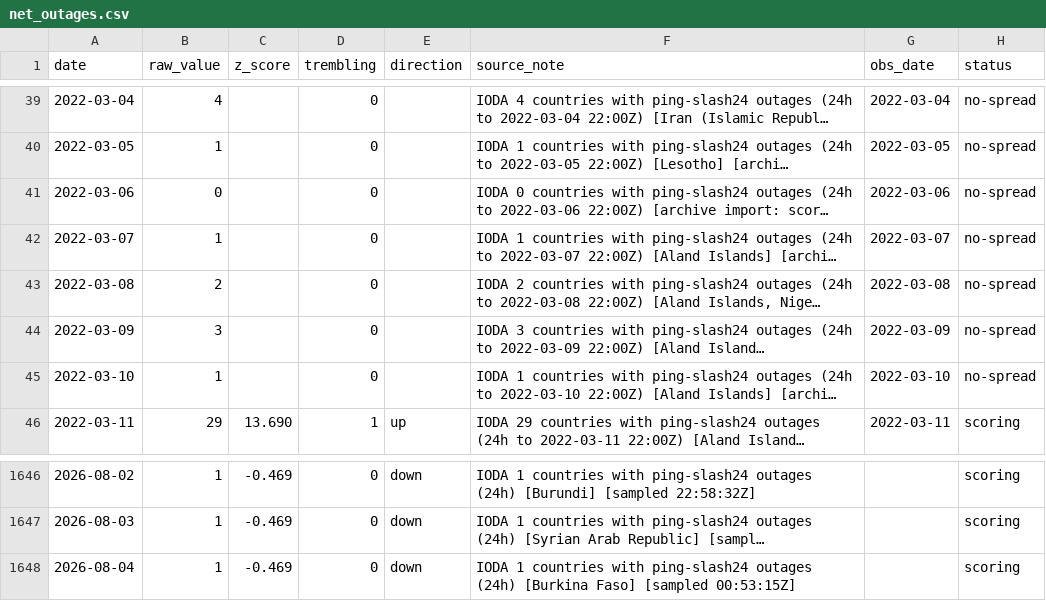
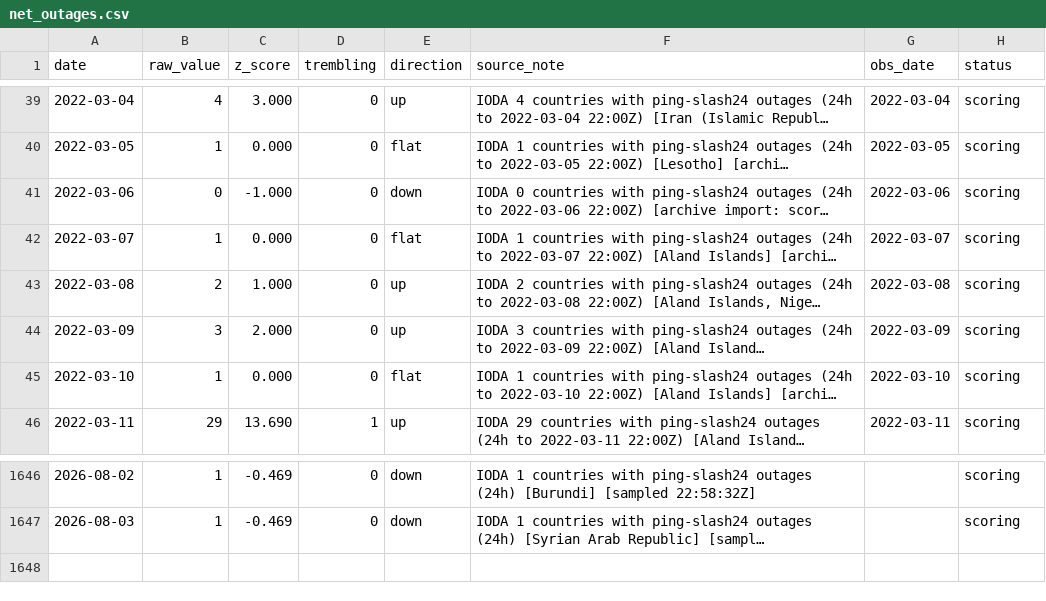
Before and after one commit to wan9yu/tremor, a CSV file: data/net_outages.csv, drawn as a sheet; only a part is shown, gaps mark what is left out; long unchanged cells end in …; the diff covers the shown part only; the diff names each change by its address in the sheet, - before the commit and + after, or states it on an @@ line.

Commit message:
The seam that bit twice now has one owner
Three callers scored rows and each read the fetcher's scoring attributes
by hand. WEEKLY_CYCLE was forwarded everywhere; QUANTUM was added to two
of them and forgotten in seedlib -- the very function whose docstring
says it takes the module so a seeder cannot forget a parameter, at a
seam that has already bitten once. It bit again, and the record shows
it: the IODA seed wrote 34 rows with no verdict at all, among them the
largest genuine reading net_outages has ever held, 45 countries dark on
a tier-1 line, silenced by exactly the collapse the floor exists to
prevent. collect.scoring_attrs is now the one place that knows which
module attributes affect a verdict, all five call sites go through it,
and the re-seed turns all 34 into scored rows.

The drift layer had the identical exposure its sibling had just fixed --
a state whose input dies freezes at its last evidence and reads like one
still being watched -- because the report half was copy-pasted while the
staleness disclosure was written into only one copy. That half is now
one function both import; the two walk() calibrations stay separate,
which is the part that was ever load-bearing.

De-cycling parsed every date twice through strptime: 482 microseconds a
call, 94 percent of it in the parsing. One pass and fromisoformat make
it 24, and a full replay of the only line past the gate drops from 157ms
to 90 with byte-identical verdicts.

Also: three unreachable branches deleted, the IODA cache parsed once
instead of three times into three projections that could disagree, a
re-run of a finished seeder says so instead of indexing an empty list,
the gate guard drops the concatenation trick the self-exclusion made
pointless and admits it is a known-spellings check, and the dark status
stops claiming the fetch failed when increasingly it means the fetch
succeeded and the instrument refused.

```diff
--- a/data/net_outages.csv
+++ b/data/net_outages.csv
-C39 (z_score): (empty)
+C39 (z_score): 3.000
-E39 (direction): (empty)
+E39 (direction): up
-H39:H45 (status): no-spread
+H39:H45 (status): scoring
-C40 (z_score): (empty)
+C40 (z_score): 0.000
-E40 (direction): (empty)
+E40 (direction): flat
-C41 (z_score): (empty)
+C41 (z_score): -1.000
-E41 (direction): (empty)
+E41 (direction): down
-C42 (z_score): (empty)
+C42 (z_score): 0.000
-E42 (direction): (empty)
+E42 (direction): flat
-C43 (z_score): (empty)
+C43 (z_score): 1.000
-E43:E44 (direction): (empty)
+E43:E44 (direction): up
-C44 (z_score): (empty)
+C44 (z_score): 2.000
-C45 (z_score): (empty)
+C45 (z_score): 0.000
-E45 (direction): (empty)
+E45 (direction): flat
-row 1648: 2026-08-04 | 1 | -0.469 | 0 | down | IODA 1 countries with ping-slash24 outages (24h) [Burkina Faso] [sampled 00:53:15Z] |  | scoring
```
Also changed, not shown: 83 edited cells elsewhere in this file, docs/data/net_outages.csv, 15 other files.
